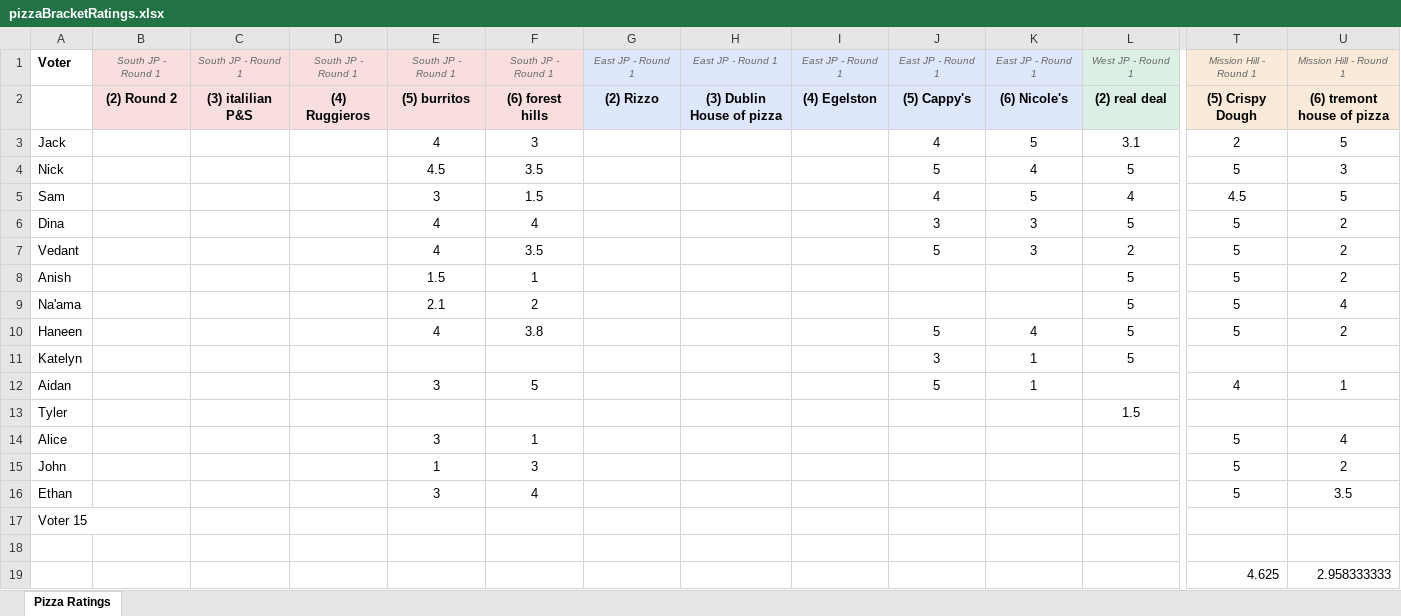
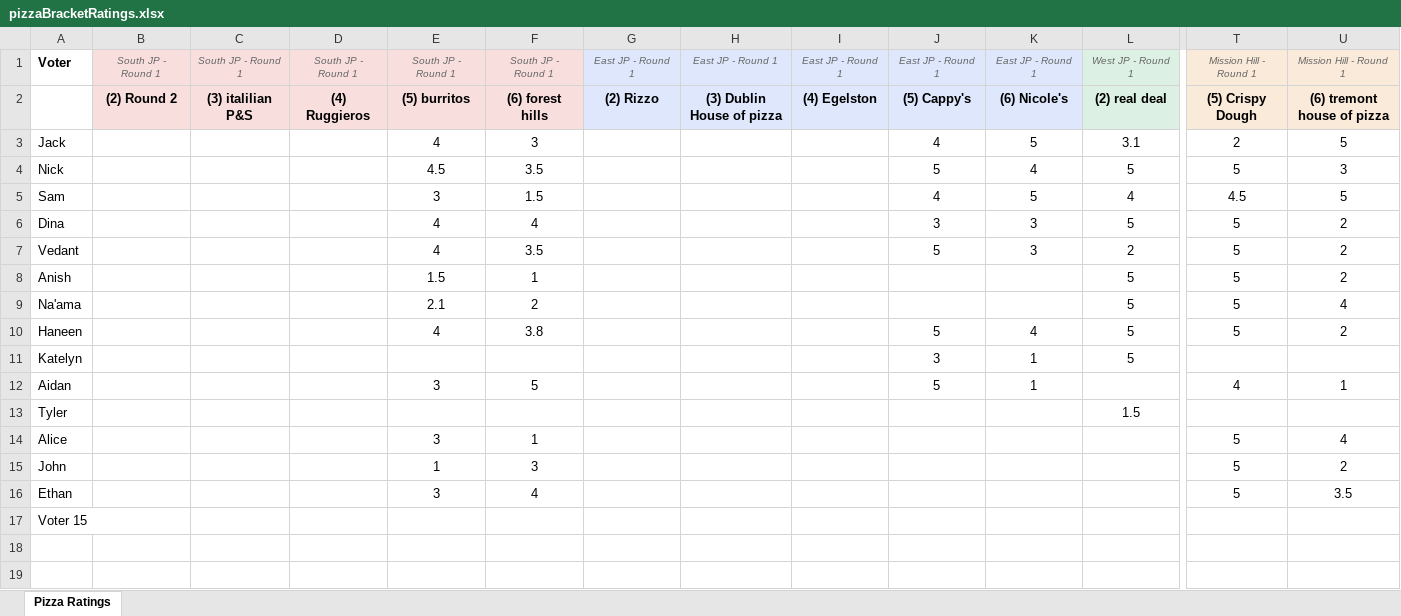
Before and after one commit to JJEW22/JJEW22.github.io, an Excel workbook: static/pizzaBracket/pizzaBracketRatings.xlsx, sheet Pizza Ratings, drawn as a sheet; only a part is shown, gaps mark what is left out; values as stored, in another font and other column widths than the file's, no borders; rows hold the shown columns only; the diff names each change by its address in the sheet, - before the commit and + after, or states it on an @@ line.

Commit message:
updated pizza bracket and created temp advising and research pages

```diff
--- a/static/pizzaBracket/pizzaBracketRatings.xlsx (sheet Pizza Ratings)
+++ b/static/pizzaBracket/pizzaBracketRatings.xlsx (sheet Pizza Ratings)
-row 18: (empty)
-row 19:  |  |  |  |  |  |  |  |  |  |  |  | 4.625 | 2.958333333
```
Also changed, not shown: 3 other files.
